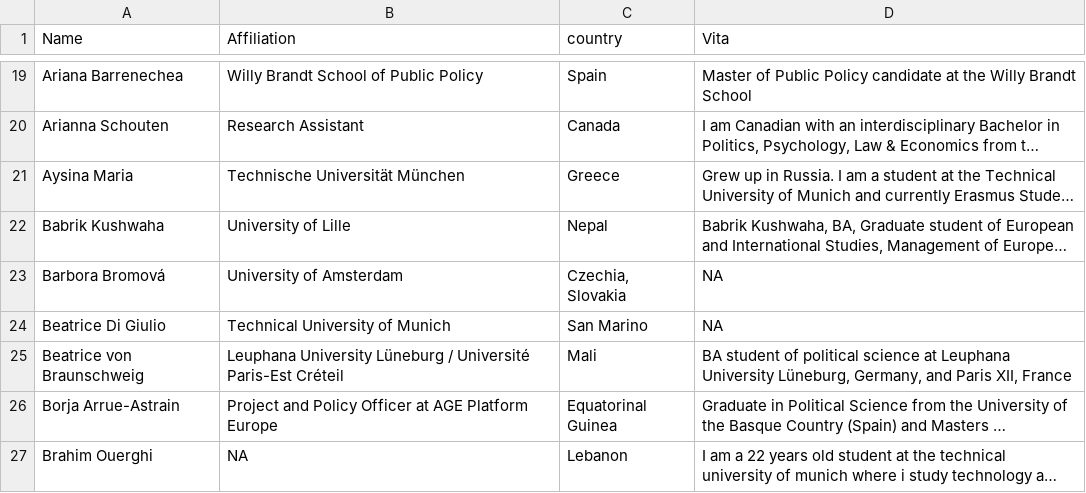
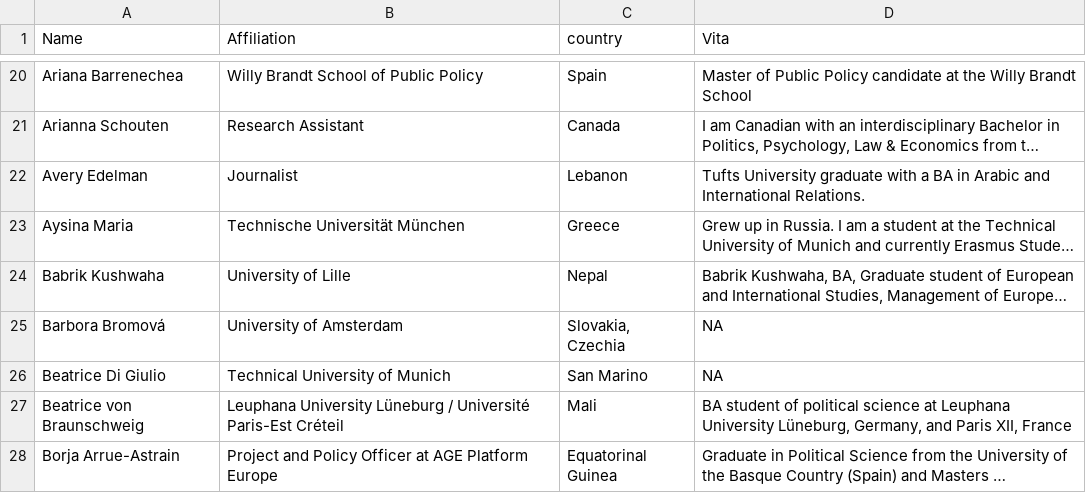
Before and after one commit to LuMesserschmidt/CoronaNet, a CSV file: data/people/contribution.csv, drawn as a sheet; only a part is shown, gaps mark what is left out; the shorter side is filled out with more unchanged rows; long unchanged cells end in …; addresses are those after the commit; the diff covers the shown part only; the diff names each change by its address in the sheet, - before the commit and + after, or states it on an @@ line.

```diff
--- a/data/people/contribution.csv
+++ b/data/people/contribution.csv
+row 22: Avery Edelman | Journalist | Lebanon | Tufts University graduate with a BA in Arabic and International Relations.
-C25 (country): Czechia, Slovakia
+C25 (country): Slovakia, Czechia
```
Also changed, not shown: 12 added rows and 23 edited cells elsewhere in this file, docs/data/people/contribution.csv, 16 other files.
